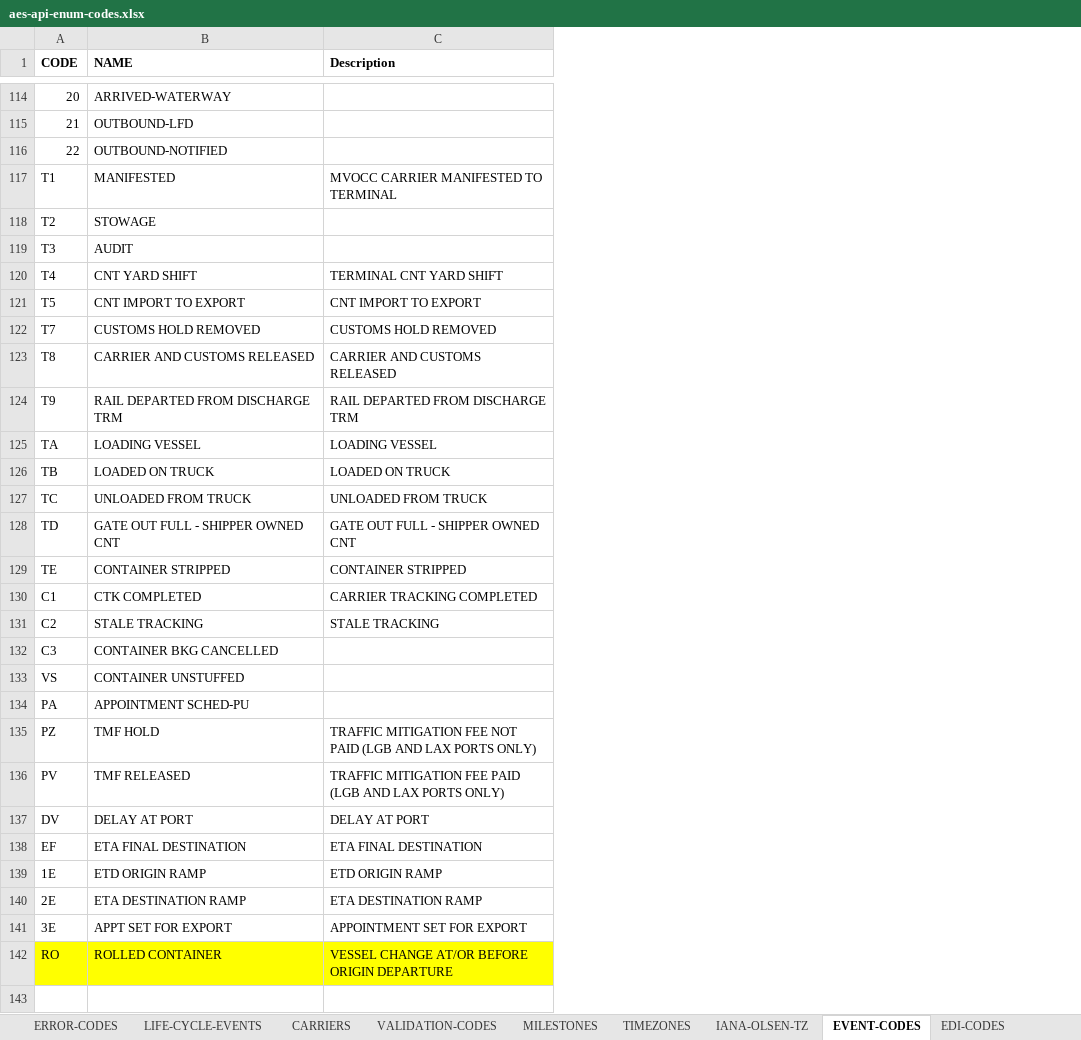
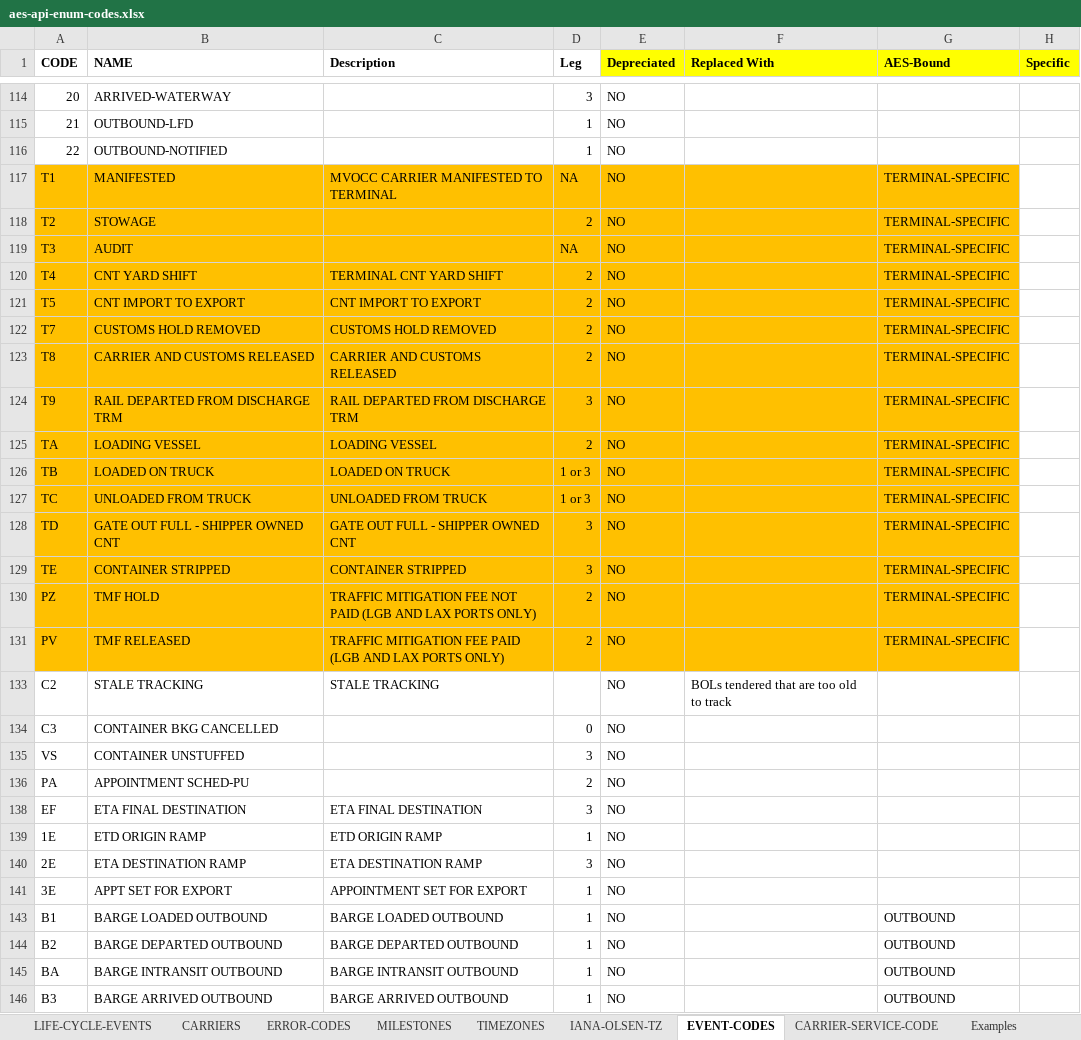
Before and after one commit to amx360/resources, an Excel workbook: aes-api-enum-codes.xlsx, sheet EVENT-CODES, drawn as a sheet; only a part is shown, gaps mark what is left out; values as stored, in another font and other column widths than the file's, no borders; removed rows and columns are numbered as before the commit, all else as after; the diff covers the shown part only; the diff names each change by its address in the sheet, - before the commit and + after, or states it on an @@ line.

Commit message:
Add files via upload

```diff
--- a/aes-api-enum-codes.xlsx (sheet EVENT-CODES)
+++ b/aes-api-enum-codes.xlsx (sheet EVENT-CODES)
-sheet tab: VALIDATION-CODES
+sheet tab: Examples
+sheet tab: CARRIER-SERVICE-CODE
@@ sheet tab order changed: LIFE-CYCLE-EVENTS | CARRIERS | ERROR-CODES | MILESTONES | TIMEZONES | IANA-OLSEN-TZ | EVENT-CODES | CARRIER-SERVICE-CODE | Examples @@
+column D (Leg), rows 114-129: 3 | 1 | 1 | NA | 2 | NA | 2 | 2 | 2 | 2 | 3 | 2 | 1 or 3 | 1 or 3 | 3 | 3; rows 134-141: 0 | 3 | 2 | 3 | 1 | 3 | 1
+column E (Depreciated), rows 114-129: all NO; rows 133-141: all NO
+column F (Replaced With), row 133: BOLs tendered that are too old to track
+column G (AES-Bound), rows 117-129: all TERMINAL-SPECIFIC
+column H (Specific), empty
-A117:C129 fill: none
+A117:C129 fill: #FFC000
-row 130: C1 | CTK COMPLETED | CARRIER TRACKING COMPLETED
@@ row 135 moved to row 130: PZ @@
@@ row 136 moved to row 131: PV @@
-row 137: DV | DELAY AT PORT | DELAY AT PORT
-row 142: RO | ROLLED CONTAINER | VESSEL CHANGE AT/OR BEFORE ORIGIN DEPARTURE
+row 143: B1 | BARGE LOADED OUTBOUND | BARGE LOADED OUTBOUND | 1 | NO |  | OUTBOUND
+row 144: B2 | BARGE DEPARTED OUTBOUND | BARGE DEPARTED OUTBOUND | 1 | NO |  | OUTBOUND
+row 145: BA | BARGE INTRANSIT OUTBOUND | BARGE INTRANSIT OUTBOUND | 1 | NO |  | OUTBOUND
+row 146: B3 | BARGE ARRIVED OUTBOUND | BARGE ARRIVED OUTBOUND | 1 | NO |  | OUTBOUND
```
Also changed, not shown: 15 added rows, 59 removed rows, 2 moved rows and cell formats elsewhere in this sheet, sheet ERROR-CODES, sheet Examples, sheet LIFE-CYCLE-EVENTS, sheet EDI-CODES, sheet MILESTONES, hidden cells.
